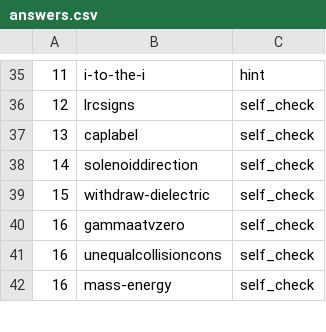
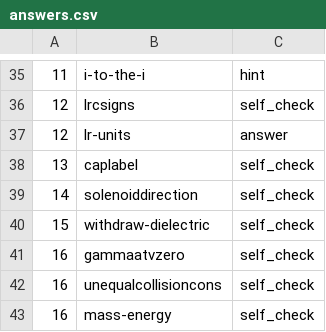
Before and after one commit to bcrowell/lm, a CSV file: fac/answers.csv, drawn as a sheet; only a part is shown, gaps mark what is left out.

```diff
--- a/fac/answers.csv
+++ b/fac/answers.csv
@@ -36,2 +36,3 @@
 12,lrcsigns,self_check
+12,lr-units,answer
 13,caplabel,self_check
```
Also changed, not shown: data/per_book/fac_problems.csv, data/problems.csv, 15 other files.
